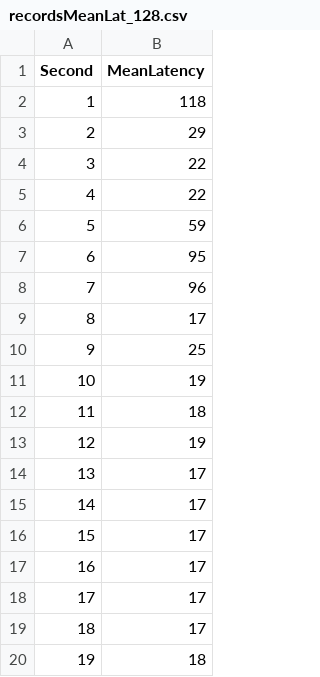
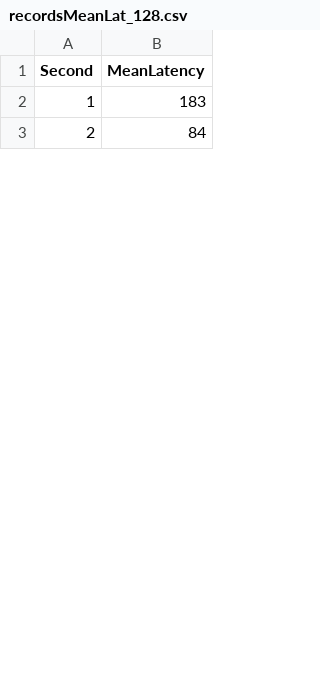
Before and after one commit to CheukTsai/DistributedSystem_Redis, a CSV file: UpicClient/recordsMeanLat_128.csv, drawn as a sheet; only a part is shown; removed rows and columns are numbered as before the commit, all else as after; the diff covers the shown part only; the diff names each change by its address in the sheet, - before the commit and + after, or states it on an @@ line.

```diff
--- a/UpicClient/recordsMeanLat_128.csv
+++ b/UpicClient/recordsMeanLat_128.csv
-B2 (MeanLatency): 118
+B2 (MeanLatency): 183
-B3 (MeanLatency): 29
+B3 (MeanLatency): 84
-row 4: 3 | 22
-row 5: 4 | 22
-row 6: 5 | 59
-row 7: 6 | 95
-row 8: 7 | 96
-row 9: 8 | 17
-row 10: 9 | 25
-row 11: 10 | 19
-row 12: 11 | 18
-row 13: 12 | 19
-row 14: 13 | 17
-row 15: 14 | 17
-row 16: 15 | 17
-row 17: 16 | 17
-row 18: 17 | 17
-row 19: 18 | 17
-row 20: 19 | 18
```
Also changed, not shown: 35 added rows, 37 removed rows, 4 edited cells and row numbers in column A elsewhere in this file, UpicClient/recordsMeanLat_64.csv, 50 other files.
